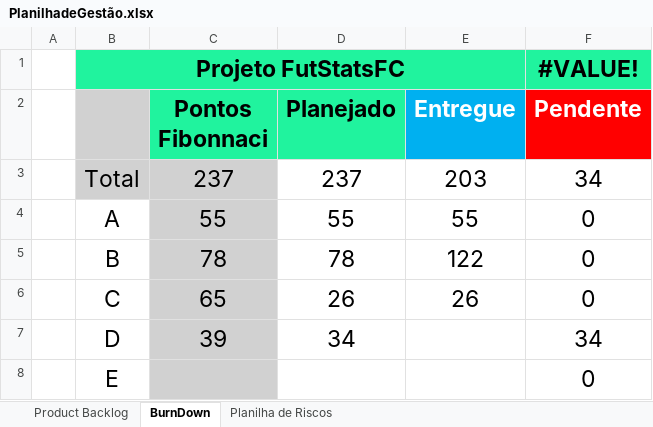
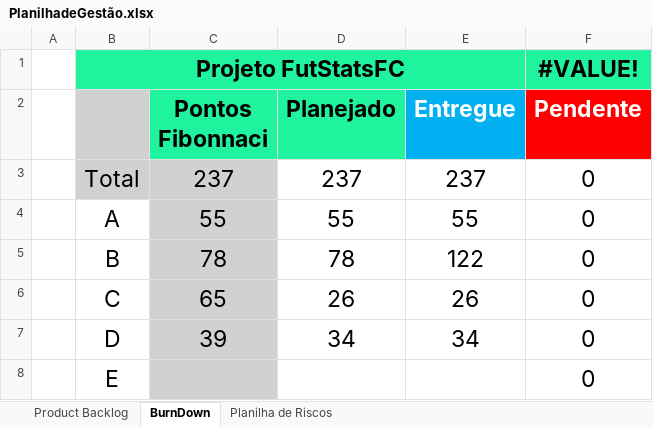
Before and after one commit to IsakAlmeida/Projeto-Individual-FutStatsFC, an Excel workbook: Documentação/PlanilhadeGestão.xlsx, sheet BurnDown, drawn as a sheet; values as stored, in another font and other column widths than the file's, no borders; charts and pictures not drawn; the diff names each change by its address in the sheet, - before the commit and + after, or states it on an @@ line.

Commit message:
Subindo últimos detalhes da estilização das páginas e documentação finalizada!

```diff
--- a/Documentação/PlanilhadeGestão.xlsx (sheet BurnDown)
+++ b/Documentação/PlanilhadeGestão.xlsx (sheet BurnDown)
-E3 (Entregue): 203
+E3 (Entregue): 237
-F3 (Pendente): 34
+F3 (Pendente): 0
-E7 (Entregue): (empty)
+E7 (Entregue): 34
-F7 (Pendente): 34
+F7 (Pendente): 0
```
Also changed, not shown: sheet Product Backlog, charts or pictures, 7 other files.
